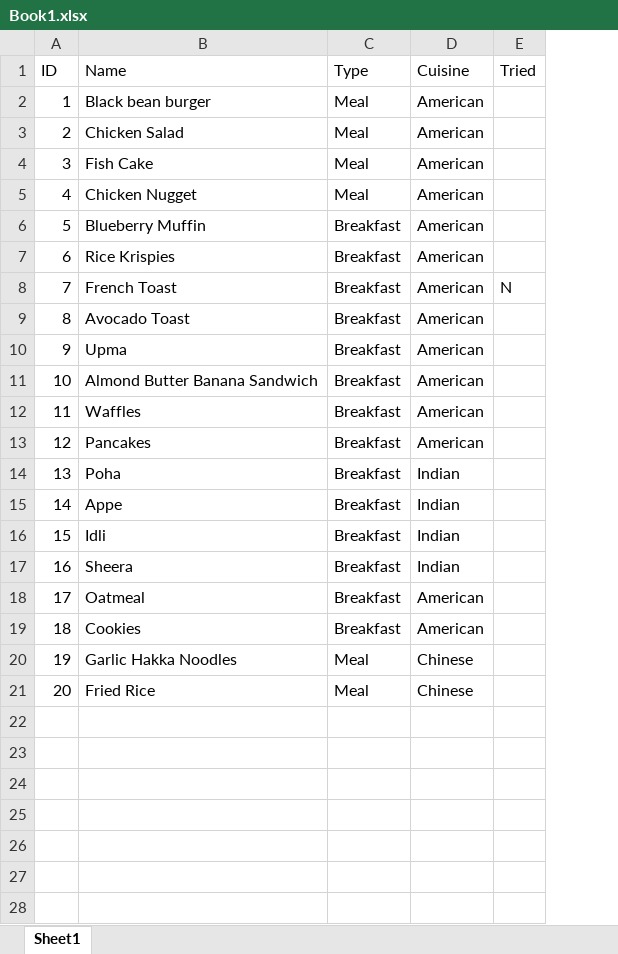
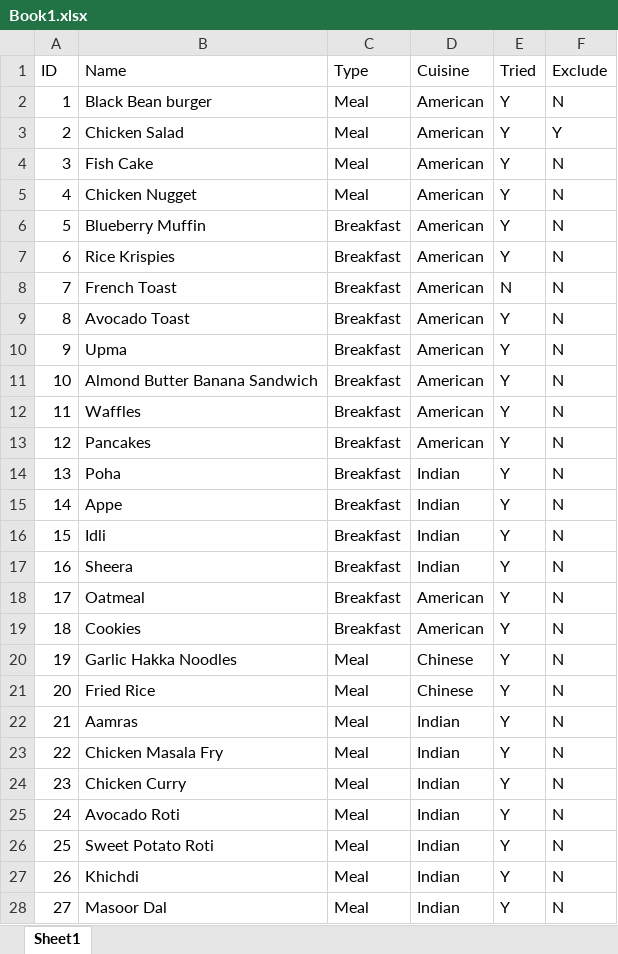
Before and after one commit to DuderBattalion/annapurna-meal-planner, an Excel workbook: store/Book1.xlsx, sheet Sheet1, drawn as a sheet; only a part is shown; values as stored, in another font and other column widths than the file's, no borders; the diff covers the shown part only; the diff names each change by its address in the sheet, - before the commit and + after, or states it on an @@ line.

Commit message:
Completing recipes in excel sheet.

```diff
--- a/store/Book1.xlsx (sheet Sheet1)
+++ b/store/Book1.xlsx (sheet Sheet1)
+column F (Exclude), rows 2-21: N | Y | N | N | N | N | N | N | N | N | N | N | N | N | N | N | N | N | N | N
-B2 (Name): Black bean burger
+B2 (Name): Black Bean burger
-E2:E7 (Tried): (empty)
+E2:E7 (Tried): Y
-E9:E21 (Tried): (empty)
+E9:E21 (Tried): Y
+row 22: 21 | Aamras | Meal | Indian | Y | N
+row 23: 22 | Chicken Masala Fry | Meal | Indian | Y | N
+row 24: 23 | Chicken Curry | Meal | Indian | Y | N
+row 25: 24 | Avocado Roti | Meal | Indian | Y | N
+row 26: 25 | Sweet Potato Roti | Meal | Indian | Y | N
+row 27: 26 | Khichdi | Meal | Indian | Y | N
+row 28: 27 | Masoor Dal | Meal | Indian | Y | N
```
Also changed, not shown: 38 added rows elsewhere in this sheet.
